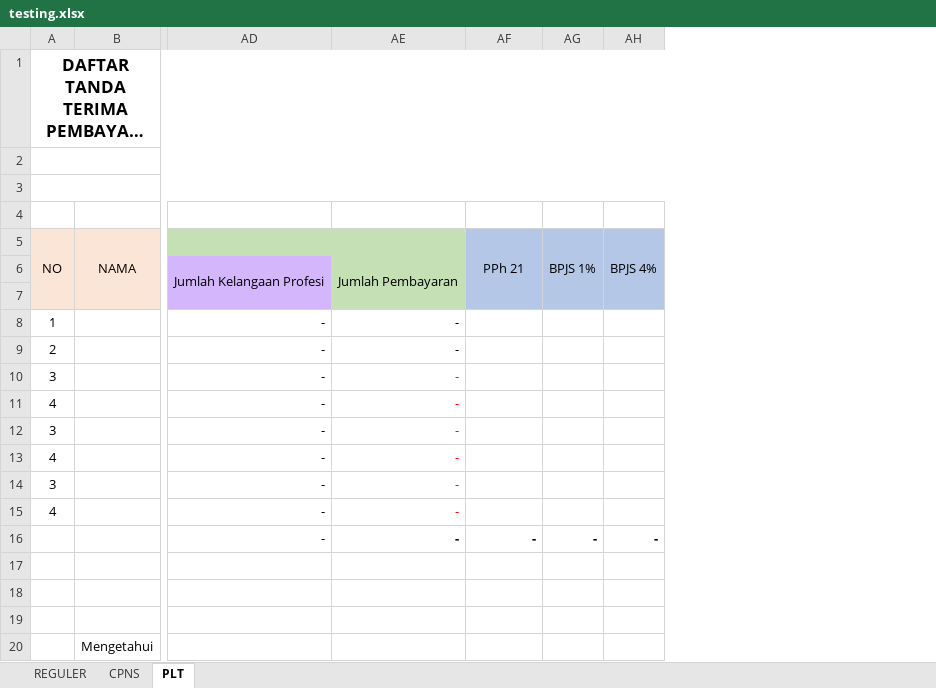
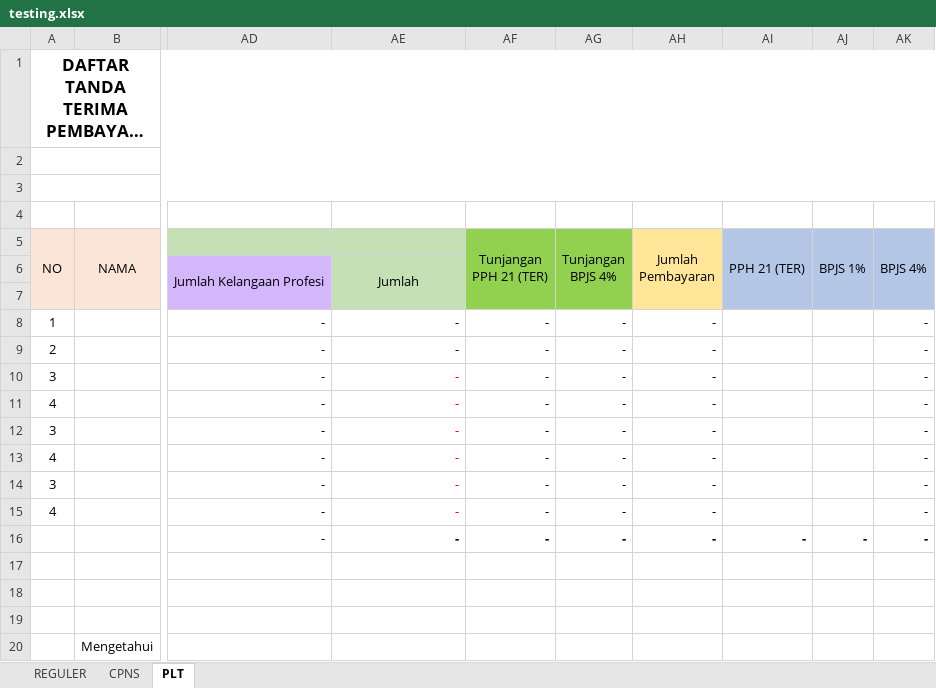
Before and after one commit to asrani27/tpp, an Excel workbook: public/excel/testing.xlsx, sheet PLT, drawn as a sheet; only a part is shown, gaps mark what is left out; long unchanged cells end in …; values as stored, in another font and other column widths than the file's, no borders; addresses are those after the commit; the diff names each change by its address in the sheet, - before the commit and + after, or states it on an @@ line.

```diff
--- a/public/excel/testing.xlsx (sheet PLT)
+++ b/public/excel/testing.xlsx (sheet PLT)
+column AF (Tunjangan PPH 21 (TER)), rows 8-16: all -
+column AH (Jumlah Pembayaran), rows 8-16: all -
+column AI (PPH 21 (TER)), row 16: -
-AG5: PPh 21
+AG5: Tunjangan BPJS 4%
-AG5:AG7 fill: #B4C7E7
+AG5:AG7 fill: #92D050
-AE6: Jumlah Pembayaran
+AE6: Jumlah
-AG8:AG15 (Tunjangan BPJS 4%): (empty)
+AG8:AG15 (Tunjangan BPJS 4%): -
-AK8:AK15 (BPJS 4%): (empty)
+AK8:AK15 (BPJS 4%): -
```
Also changed, not shown: formulas that keep their value, 1 other file.
